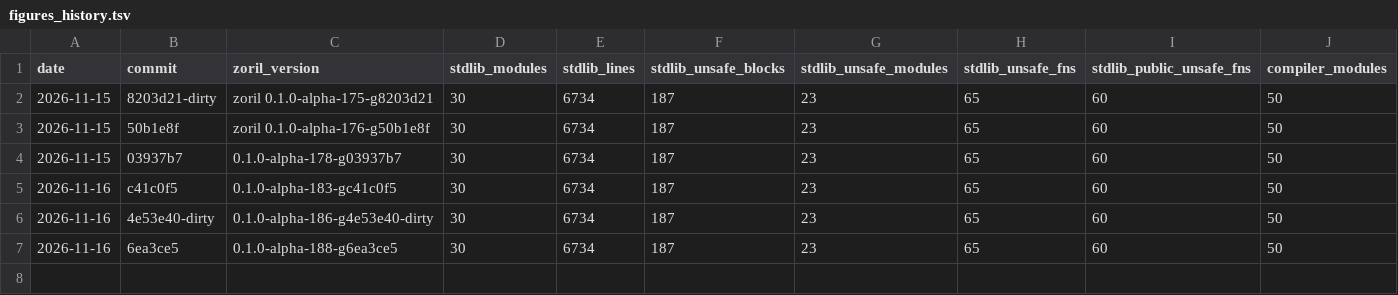
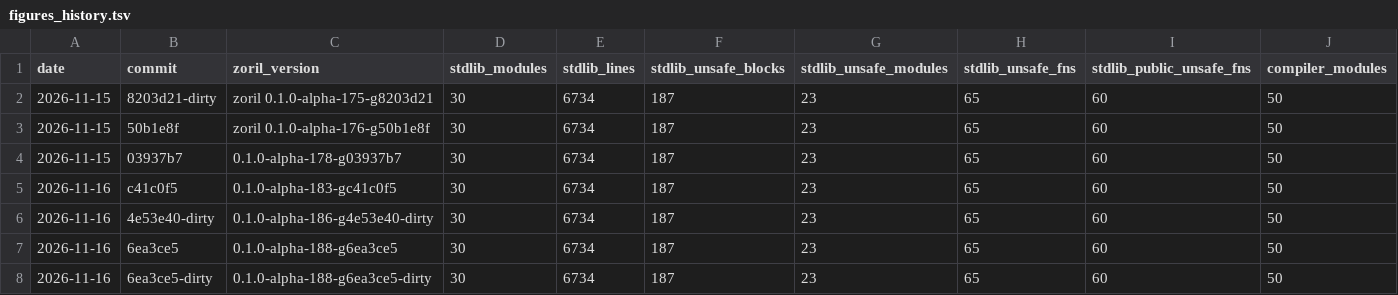
Before and after one commit to engenforge/zoril, a TSV file: figures_history.tsv, drawn as a sheet; only a part is shown; rows hold the shown columns only; the diff names each change by its address in the sheet, - before the commit and + after, or states it on an @@ line.

Commit message:
6ea3ce5-dirty: figures

```diff
--- a/figures_history.tsv
+++ b/figures_history.tsv
+row 8: 2026-11-16 | 6ea3ce5-dirty | 0.1.0-alpha-188-g6ea3ce5-dirty | 30 | 6734 | 187 | 23 | 65 | 60 | 50
```
